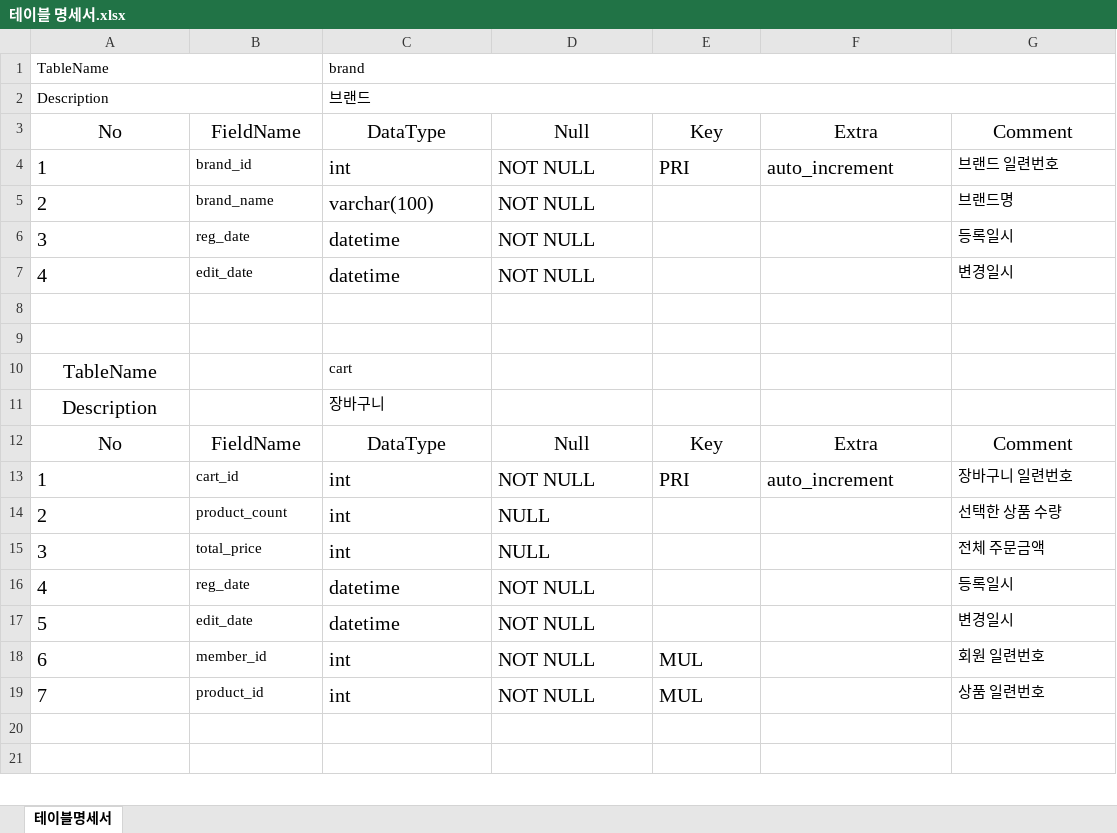
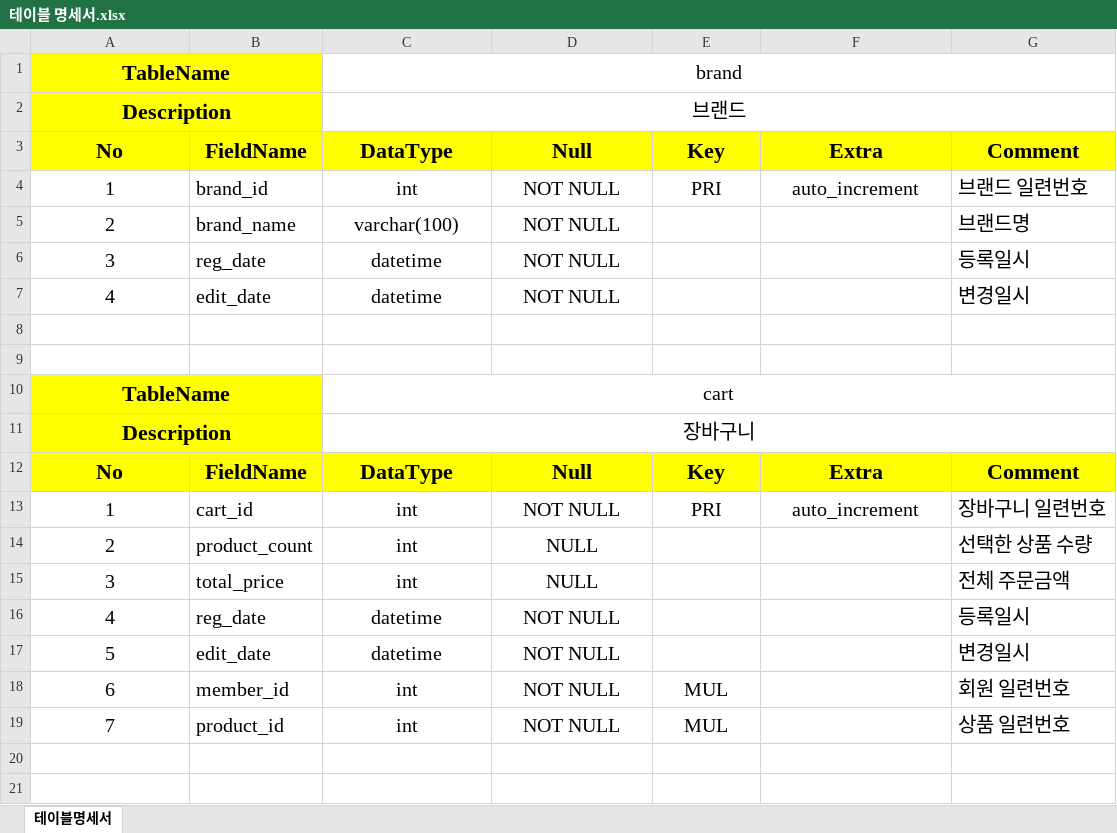
Before and after one commit to myjjyu/Project_Linme, an Excel workbook: linme_DB/테이블 명세서.xlsx, sheet 테이블명세서, drawn as a sheet; only a part is shown; values as stored, in another font and other column widths than the file's, no borders; the diff covers the shown part only; the diff names each change by its address in the sheet, - before the commit and + after, or states it on an @@ line.

```diff
--- a/linme_DB/테이블 명세서.xlsx (sheet 테이블명세서)
+++ b/linme_DB/테이블 명세서.xlsx (sheet 테이블명세서)
@@ A1:A2 text size: larger, alignment: left → center @@
-A1:B2 fill: none
+A1:B2 fill: #FFFF00
-A1:A2 bold: off
+A1:A2 bold: on
@@ C1:C2 text size: larger, alignment: left → center @@
@@ A3:G3 text size: larger, fill: none → #FFFF00, bold: off → on @@
-A4:A7 alignment: left
+A4:A7 alignment: center
@@ B4:B7 text size: larger @@
-C4:F4 alignment: left
+C4:F4 alignment: center
@@ G4:G7 text size: larger @@
-C5:D7 alignment: left
+C5:D7 alignment: center
@@ A10:A11 text size: larger @@
-A10:B11 fill: none
+A10:B11 fill: #FFFF00
-A10:A11 bold: off
+A10:A11 bold: on
+A10:B10 merged
@@ C10:C11 text size: larger, alignment: left → center @@
+C10:G10 merged
+A11:B11 merged
+C11:G11 merged
@@ A12:G12 text size: larger, fill: none → #FFFF00, bold: off → on @@
-A13:A19 alignment: left
+A13:A19 alignment: center
@@ B13:B19 text size: larger @@
-C13:F13 alignment: left
+C13:F13 alignment: center
@@ G13:G19 text size: larger @@
-C14:D17 alignment: left
+C14:D17 alignment: center
-C18:E19 alignment: left
+C18:E19 alignment: center
```
Also changed, not shown: cell formats and merged cells elsewhere in this sheet, 1 other file.
